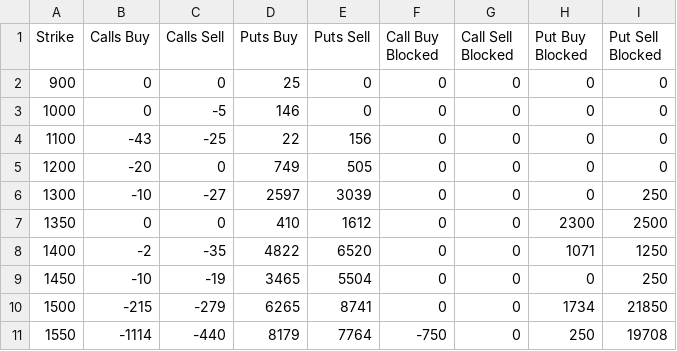
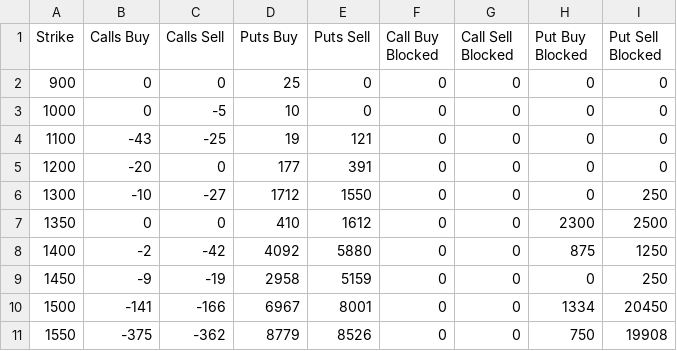
Before and after one commit to gmurra11/trading, a CSV file: data-weekly/daily/LVT-WEEKLY-24FEB23.csv, drawn as a sheet; only a part is shown; the diff covers the shown part only.

```diff
--- a/data-weekly/daily/LVT-WEEKLY-24FEB23.csv
+++ b/data-weekly/daily/LVT-WEEKLY-24FEB23.csv
@@ -2,10 +2,10 @@
 "900",0,0,25,0,0,0,0,0
-"1000",0,-5,146,0,0,0,0,0
-"1100",-43,-25,22,156,0,0,0,0
-"1200",-20,0,749,505,0,0,0,0
-"1300",-10,-27,2597,3039,0,0,0,250
+"1000",0,-5,10,0,0,0,0,0
+"1100",-43,-25,19,121,0,0,0,0
+"1200",-20,0,177,391,0,0,0,0
+"1300",-10,-27,1712,1550,0,0,0,250
 "1350",0,0,410,1612,0,0,2300,2500
-"1400",-2,-35,4822,6520,0,0,1071,1250
-"1450",-10,-19,3465,5504,0,0,0,250
-"1500",-215,-279,6265,8741,0,0,1734,21850
-"1550",-1114,-440,8179,7764,-750,0,250,19708
+"1400",-2,-42,4092,5880,0,0,875,1250
+"1450",-9,-19,2958,5159,0,0,0,250
+"1500",-141,-166,6967,8001,0,0,1334,20450
+"1550",-375,-362,8779,8526,0,0,750,19908
```
Also changed, not shown: 29 edited cells elsewhere in this file, data-quarterly/LVT-WEEKLY-30JUN23.csv, data-quarterly/daily/LVT-MONTHLY-30JUN23.csv, 16 other files.
